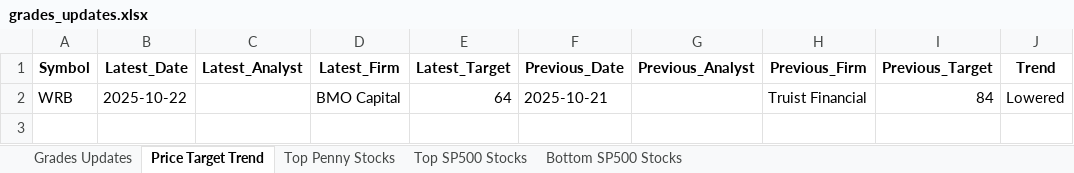
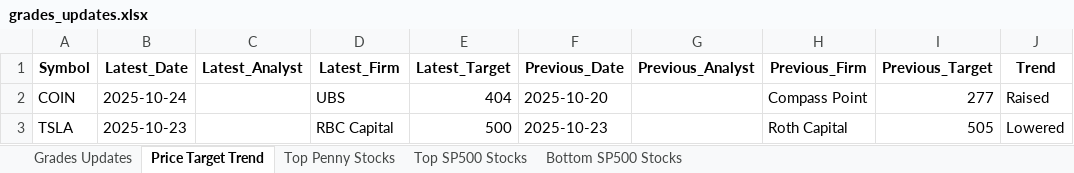
Before and after one commit to apujais007/api-nuggets, an Excel workbook: data/grades_updates.xlsx, sheet Price Target Trend, drawn as a sheet; values as stored, in another font and other column widths than the file's, no borders; removed rows and columns are numbered as before the commit, all else as after; the diff names each change by its address in the sheet, - before the commit and + after, or states it on an @@ line.

```diff
--- a/data/grades_updates.xlsx (sheet Price Target Trend)
+++ b/data/grades_updates.xlsx (sheet Price Target Trend)
-row 2: WRB | 2025-10-22 |  | BMO Capital | 64 | 2025-10-21 |  | Truist Financial | 84 | Lowered
+row 2: COIN | 2025-10-24 |  | UBS | 404 | 2025-10-20 |  | Compass Point | 277 | Raised
+row 3: TSLA | 2025-10-23 |  | RBC Capital | 500 | 2025-10-23 |  | Roth Capital | 505 | Lowered
```
Also changed, not shown: sheet Top Penny Stocks, sheet Grades Updates, sheet Bottom SP500 Stocks, sheet Top SP500 Stocks.
